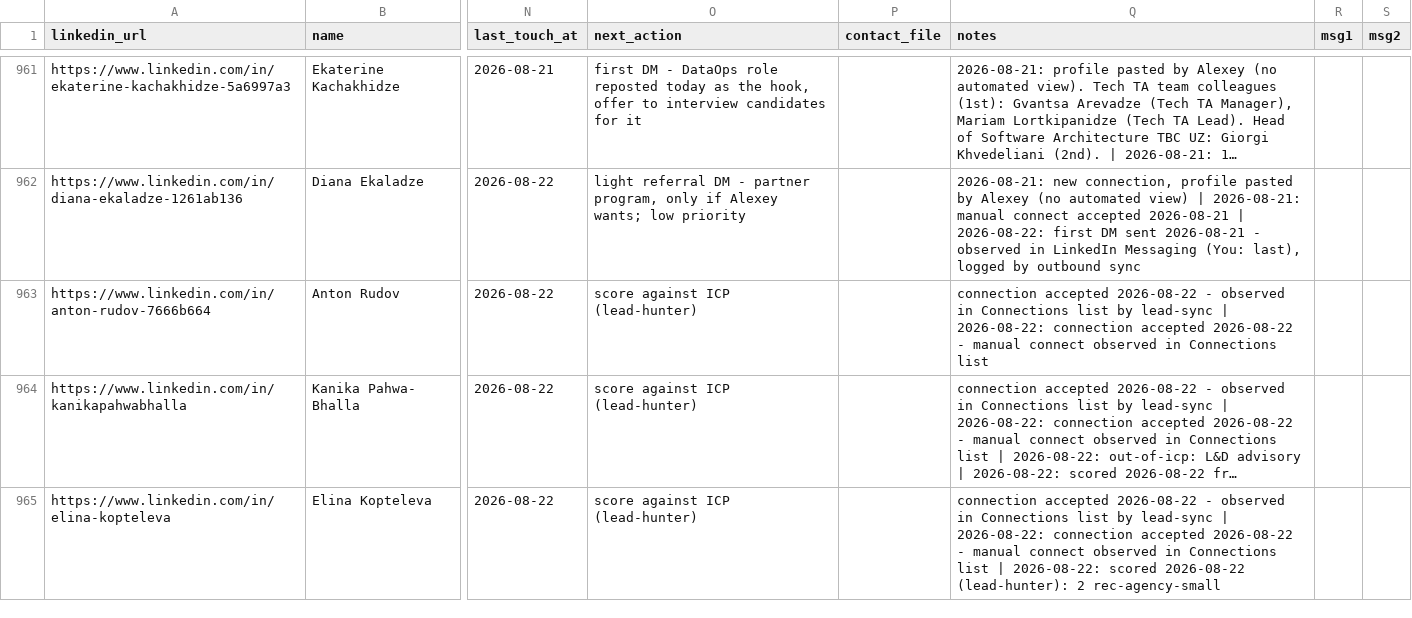
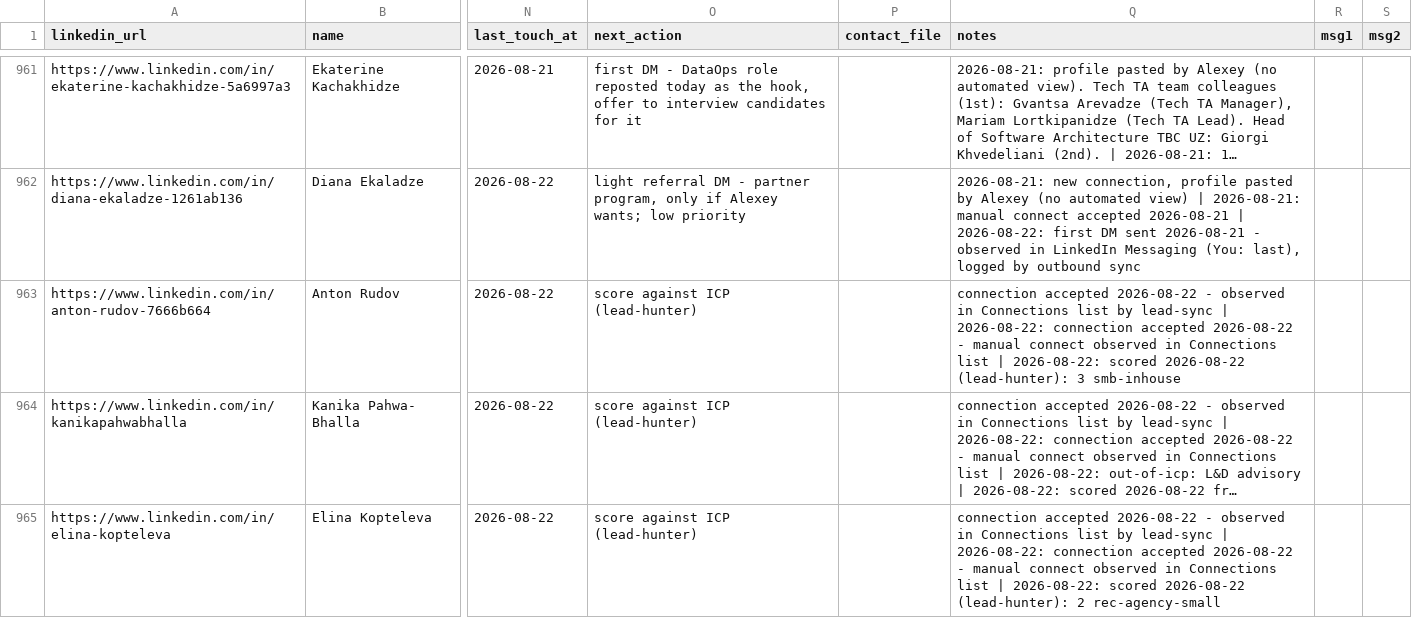
Before and after one commit to aborovkov/hiresignal_sales_brain, a CSV file: crm/leads.csv, drawn as a sheet; only a part is shown, gaps mark what is left out; long unchanged cells end in …; the diff names each change by its address in the sheet, - before the commit and + after, or states it on an @@ line.

```diff
--- a/crm/leads.csv
+++ b/crm/leads.csv
-Q963 (notes): …Connections list
+Q963 (notes): …Connections list | 2026-08-22: scored 2026-08-22 (lead-hunter): 3 smb-inhouse
```
Also changed, not shown: crm/events.csv.
